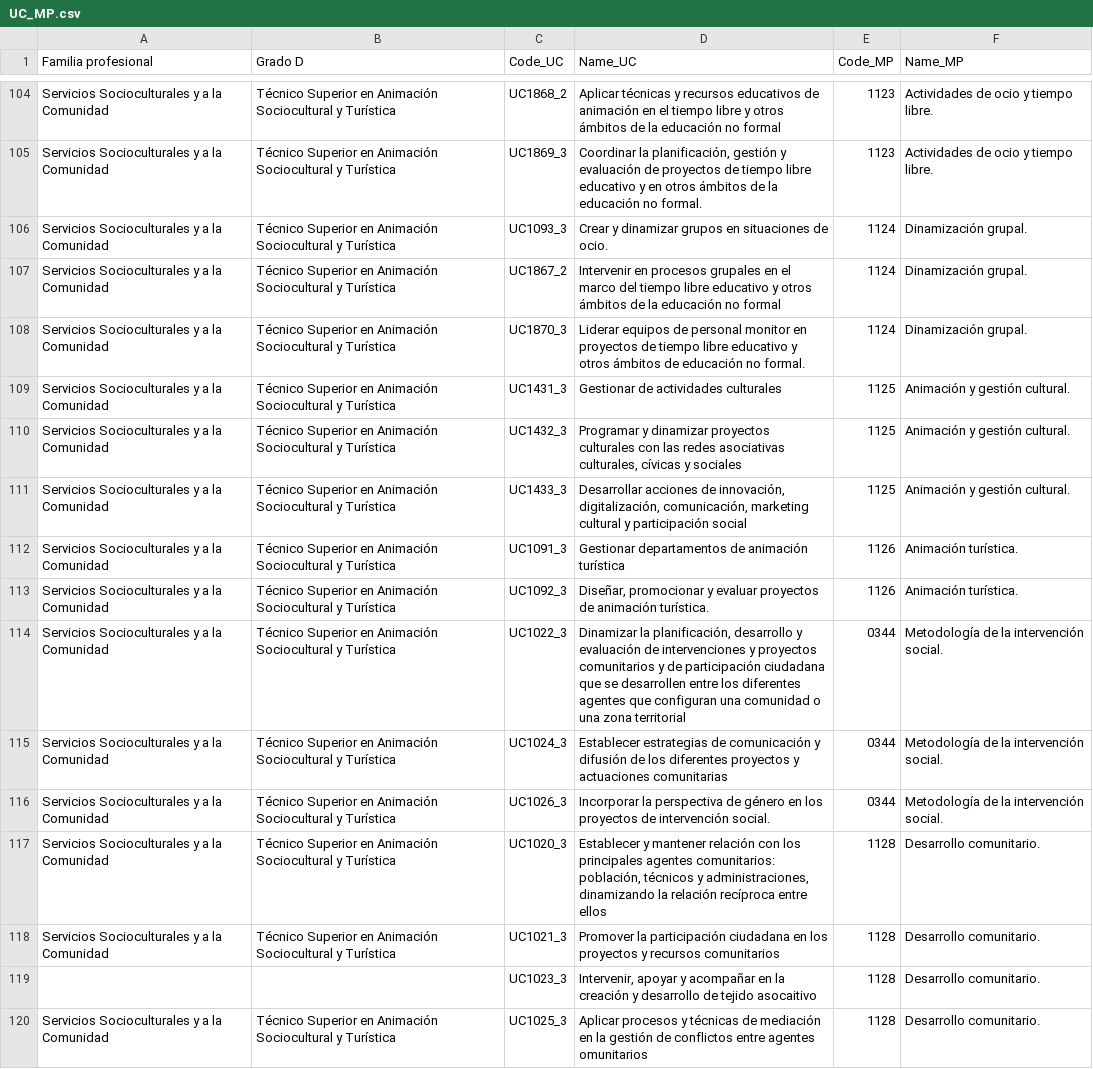
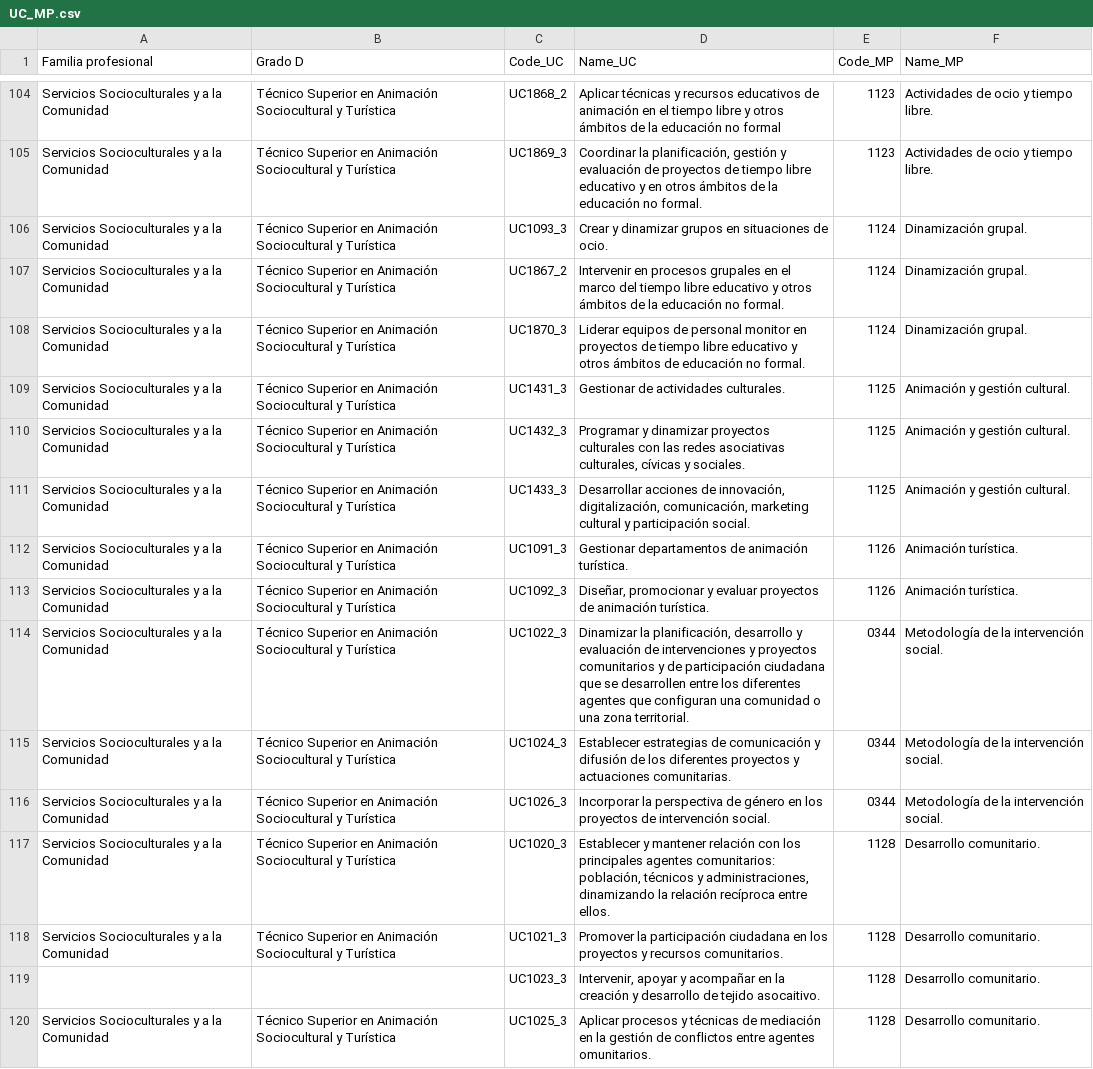
Before and after one commit to proschil/convalidaciones, a CSV file: UC_MP.csv, drawn as a sheet; only a part is shown, gaps mark what is left out; the diff covers the shown part only; the diff names each change by its address in the sheet, - before the commit and + after, or states it on an @@ line.

Commit message:
Ahora creo que sí csv nuevo
El problema estaba en los puntos. Si se repite varias veces una misma UC debería tener el mismo nombre, código, etcétera

```diff
--- a/UC_MP.csv
+++ b/UC_MP.csv
-D107 (Name_UC): …educación no formal
+D107 (Name_UC): …educación no formal.
-D109 (Name_UC): Gestionar de actividades culturales
+D109 (Name_UC): Gestionar de actividades culturales.
-D110 (Name_UC): …cívicas y sociales
+D110 (Name_UC): …cívicas y sociales.
-D111 (Name_UC): …y participación social
+D111 (Name_UC): …y participación social.
-D112 (Name_UC): …de animación turística
+D112 (Name_UC): …de animación turística.
-D114 (Name_UC): …una zona territorial
+D114 (Name_UC): …una zona territorial.
-D115 (Name_UC): …y actuaciones comunitarias
+D115 (Name_UC): …y actuaciones comunitarias.
-D117 (Name_UC): …recíproca entre ellos
+D117 (Name_UC): …recíproca entre ellos.
-D118 (Name_UC): …y recursos comunitarios
+D118 (Name_UC): …y recursos comunitarios.
-D119 (Name_UC): …de tejido asocaitivo
+D119 (Name_UC): …de tejido asocaitivo.
-D120 (Name_UC): …entre agentes omunitarios
+D120 (Name_UC): …entre agentes omunitarios.
```
Also changed, not shown: 87 edited cells elsewhere in this file.
